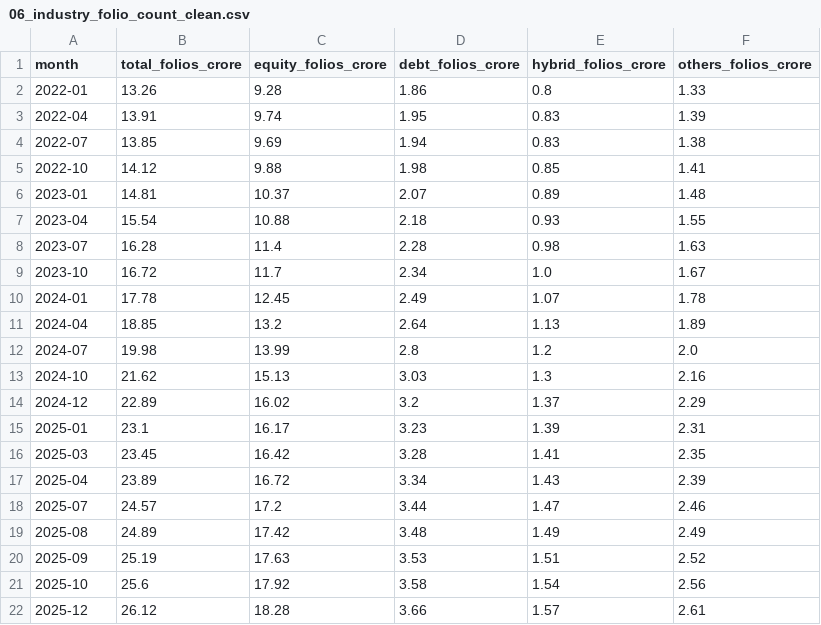
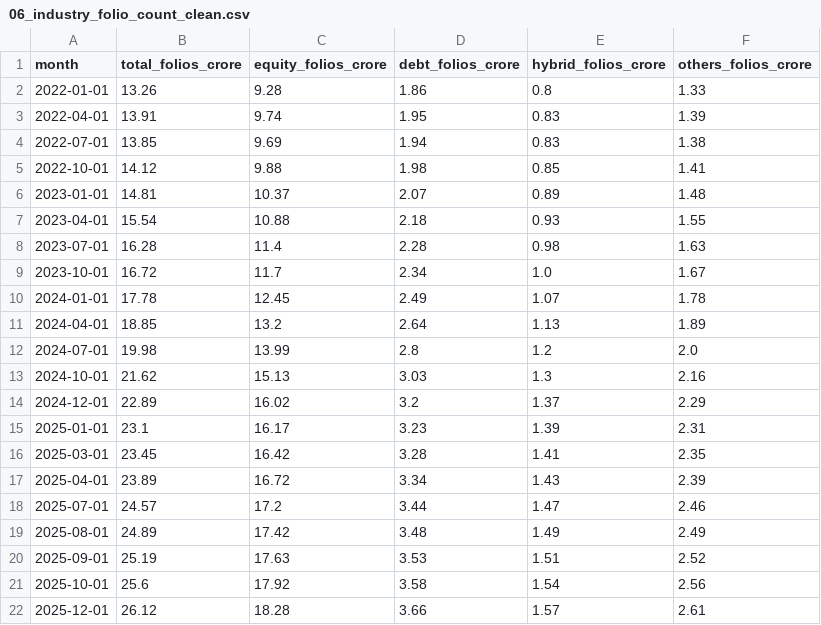
Before and after one commit to Happy-King-747/bluestock-mf-capstone, a CSV file: data/processed/06_industry_folio_count_clean.csv, drawn as a sheet.

```diff
--- a/data/processed/06_industry_folio_count_clean.csv
+++ b/data/processed/06_industry_folio_count_clean.csv
@@ -1,22 +1,22 @@
 month,total_folios_crore,equity_folios_crore,debt_folios_crore,hybrid_folios_crore,others_folios_crore
-2022-01,13.26,9.28,1.86,0.8,1.33
-2022-04,13.91,9.74,1.95,0.83,1.39
-2022-07,13.85,9.69,1.94,0.83,1.38
-2022-10,14.12,9.88,1.98,0.85,1.41
-2023-01,14.81,10.37,2.07,0.89,1.48
-2023-04,15.54,10.88,2.18,0.93,1.55
-2023-07,16.28,11.4,2.28,0.98,1.63
-2023-10,16.72,11.7,2.34,1.0,1.67
-2024-01,17.78,12.45,2.49,1.07,1.78
-2024-04,18.85,13.2,2.64,1.13,1.89
-2024-07,19.98,13.99,2.8,1.2,2.0
-2024-10,21.62,15.13,3.03,1.3,2.16
-2024-12,22.89,16.02,3.2,1.37,2.29
-2025-01,23.1,16.17,3.23,1.39,2.31
-2025-03,23.45,16.42,3.28,1.41,2.35
-2025-04,23.89,16.72,3.34,1.43,2.39
-2025-07,24.57,17.2,3.44,1.47,2.46
-2025-08,24.89,17.42,3.48,1.49,2.49
-2025-09,25.19,17.63,3.53,1.51,2.52
-2025-10,25.6,17.92,3.58,1.54,2.56
-2025-12,26.12,18.28,3.66,1.57,2.61
+2022-01-01,13.26,9.28,1.86,0.8,1.33
+2022-04-01,13.91,9.74,1.95,0.83,1.39
+2022-07-01,13.85,9.69,1.94,0.83,1.38
+2022-10-01,14.12,9.88,1.98,0.85,1.41
+2023-01-01,14.81,10.37,2.07,0.89,1.48
+2023-04-01,15.54,10.88,2.18,0.93,1.55
+2023-07-01,16.28,11.4,2.28,0.98,1.63
+2023-10-01,16.72,11.7,2.34,1.0,1.67
+2024-01-01,17.78,12.45,2.49,1.07,1.78
+2024-04-01,18.85,13.2,2.64,1.13,1.89
+2024-07-01,19.98,13.99,2.8,1.2,2.0
+2024-10-01,21.62,15.13,3.03,1.3,2.16
+2024-12-01,22.89,16.02,3.2,1.37,2.29
+2025-01-01,23.1,16.17,3.23,1.39,2.31
+2025-03-01,23.45,16.42,3.28,1.41,2.35
+2025-04-01,23.89,16.72,3.34,1.43,2.39
+2025-07-01,24.57,17.2,3.44,1.47,2.46
+2025-08-01,24.89,17.42,3.48,1.49,2.49
+2025-09-01,25.19,17.63,3.53,1.51,2.52
+2025-10-01,25.6,17.92,3.58,1.54,2.56
+2025-12-01,26.12,18.28,3.66,1.57,2.61
```
Also changed, not shown: data/processed/04_monthly_sip_inflows_clean.csv, data/processed/05_category_inflows_clean.csv, 8 other files.
